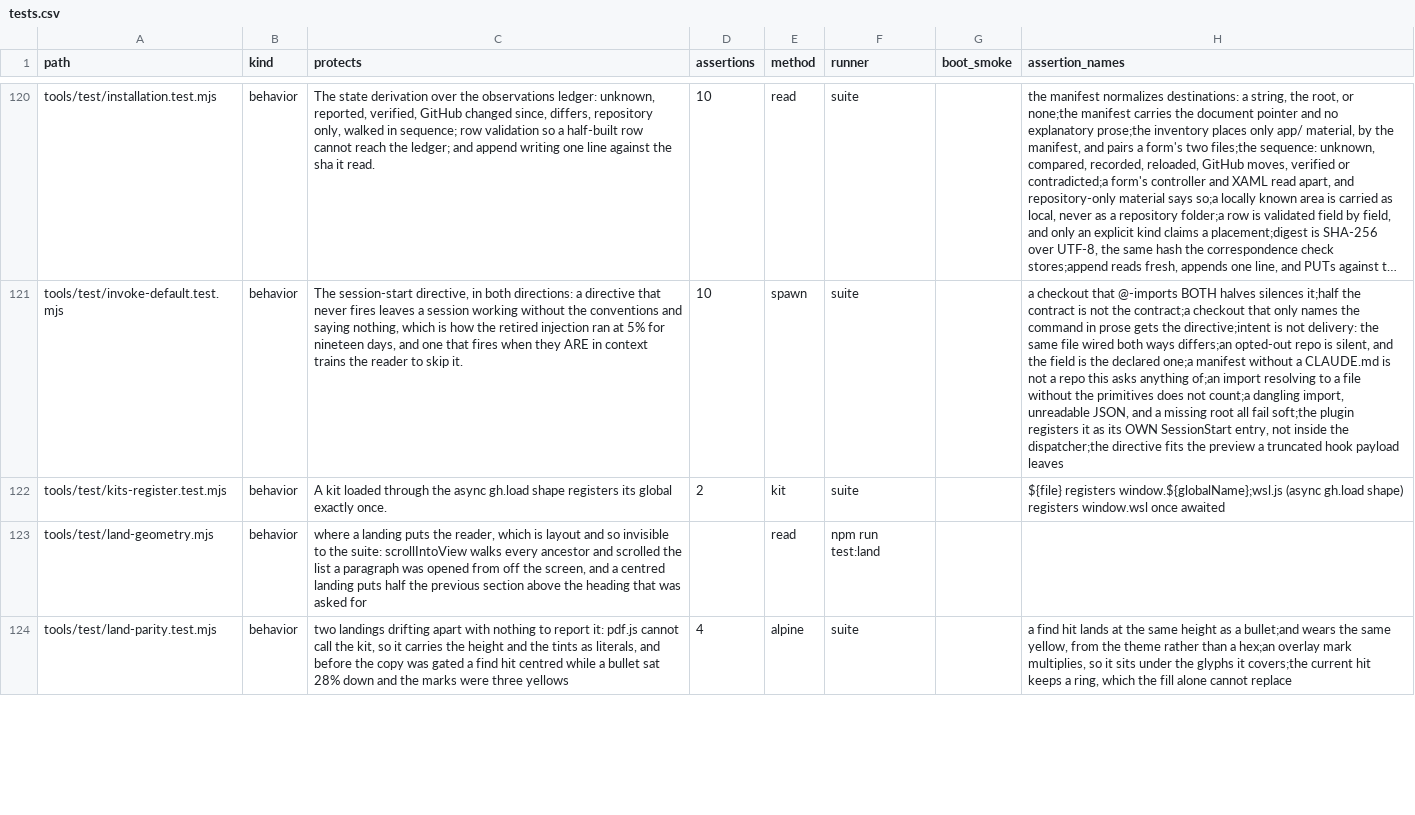
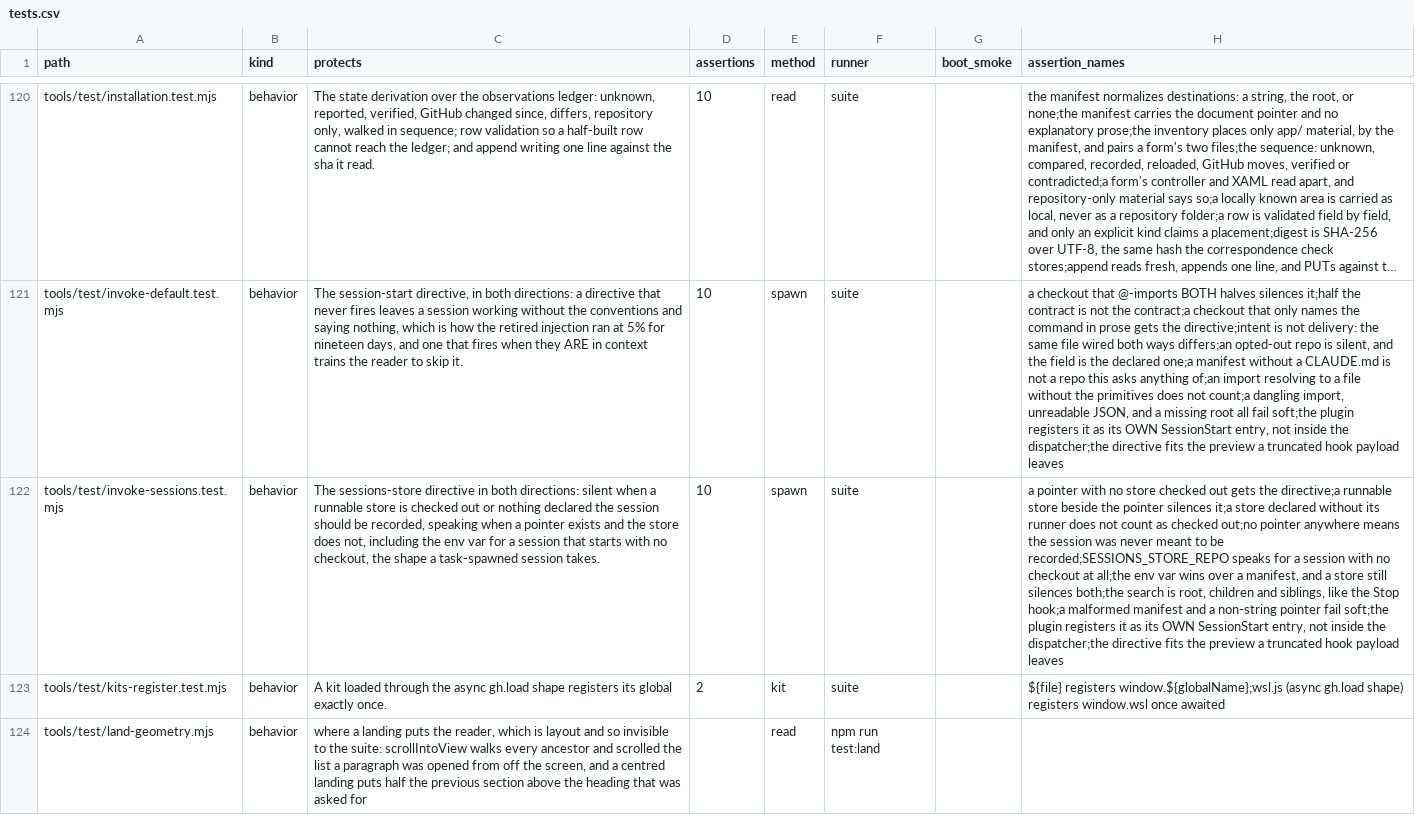
Before and after one commit to mehrlander/web-tools, a CSV file: docs/tests.csv, drawn as a sheet; only a part is shown, gaps mark what is left out; the shorter side is filled out with more unchanged rows; long unchanged cells end in …; the diff names each change by its address in the sheet, - before the commit and + after, or states it on an @@ line.

```diff
--- a/docs/tests.csv
+++ b/docs/tests.csv
+row 122: tools/test/invoke-sessions.test.mjs | behavior | The sessions-store directive in both directions: silent when a runnable store is checked out or nothing declared the session should be recorded, speaking when a pointer exists and the store does not, including the env var for a session that starts with no checkout, the shape a task-spawned session takes. | 10 | spawn | suite |  | a pointer with no store checked out gets the directive;a runnable store beside the pointer silences it;a store declared without its runner does not count as checked out;no pointer anywhere means the session was never meant to be recorded;SESSIONS_STORE_REPO speaks for a session with no checkout at all;the env var wins over a manifest, and a store still silences both;the search is root, children and siblings, like the Stop hook;a malformed manifest and a non-string pointer fail soft;the plugin registers it as its OWN SessionStart entry, not inside the dispatcher;the directive fits the preview a truncated hook payload leaves
```
Also changed, not shown: docs/docs.csv, docs/harness.csv, 10 other files.
